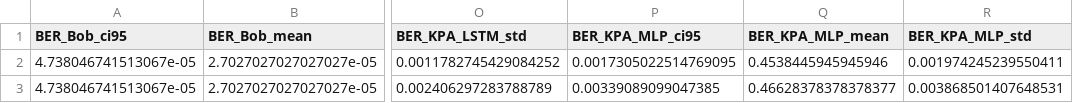
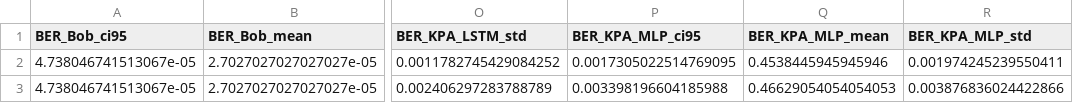
Before and after one commit to ShakedAmrossi/Pumped-Keys-MCF-PLS, a CSV file: data/protected2_37core_multiseed_summary.csv, drawn as a sheet; only a part is shown, gaps mark what is left out; the diff names each change by its address in the sheet, - before the commit and + after, or states it on an @@ line.

```diff
--- a/data/protected2_37core_multiseed_summary.csv
+++ b/data/protected2_37core_multiseed_summary.csv
-P3 (BER_KPA_MLP_ci95): 0.00339089099047385
+P3 (BER_KPA_MLP_ci95): 0.003398196604185988
-Q3 (BER_KPA_MLP_mean): 0.46628378378378377
+Q3 (BER_KPA_MLP_mean): 0.46629054054054053
-R3 (BER_KPA_MLP_std): 0.003868501407648531
+R3 (BER_KPA_MLP_std): 0.003876836024422866
```
Also changed, not shown: data/protected2_37core_multiseed.csv, data/publication_suite_config.csv, 28 other files.
